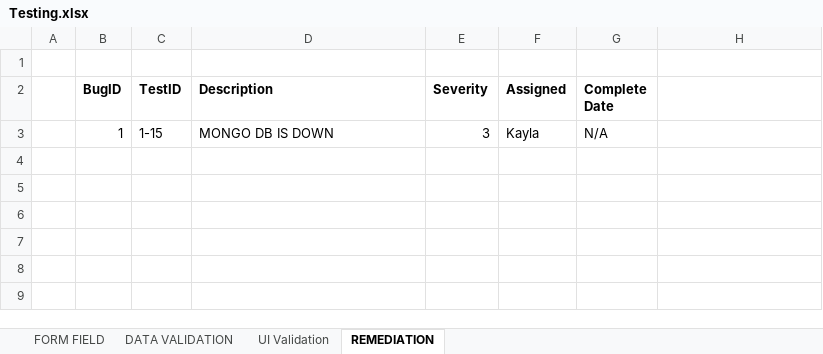
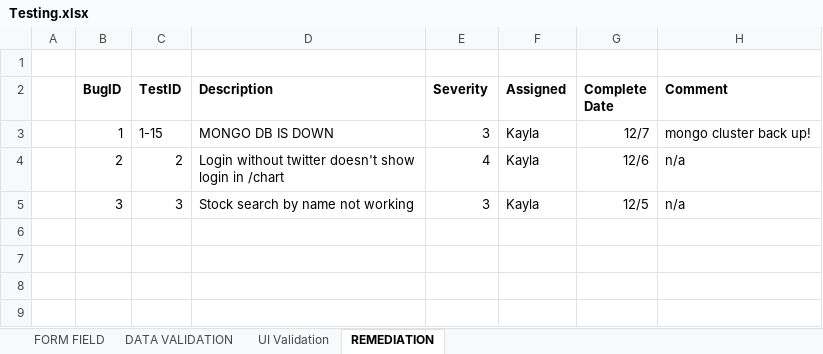
Before and after one commit to kaylaipp/CS411Project, an Excel workbook: docs/Testing.xlsx, sheet REMEDIATION, drawn as a sheet; values as stored, in another font and other column widths than the file's, no borders; ↵ is a line break in a cell; the diff names each change by its address in the sheet, - before the commit and + after, or states it on an @@ line.

```diff
--- a/docs/Testing.xlsx (sheet REMEDIATION)
+++ b/docs/Testing.xlsx (sheet REMEDIATION)
-H2: (empty)
+H2: Comment
-G3 (Complete Date): N/A
+G3 (Complete Date): 12/7
-H3 (Comment): (empty)
+H3 (Comment): mongo cluster back up!
-row 4: (empty)
+row 4:  | 2 | 2 | Login without twitter doesn't show ↵ login in /chart | 4 | Kayla | 12/6 | n/a
-row 5: (empty)
+row 5:  | 3 | 3 | Stock search by name not working | 3 | Kayla | 12/5 | n/a
```
Also changed, not shown: sheet DATA VALIDATION.
